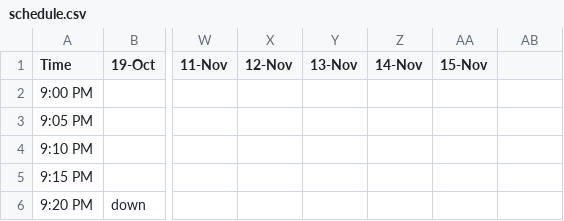
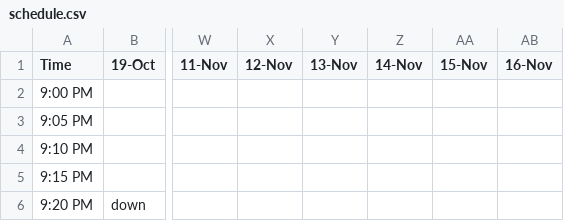
Before and after one commit to alevi813/sleep-tracker, a CSV file: data/schedule.csv, drawn as a sheet; only a part is shown, gaps mark what is left out; the diff names each change by its address in the sheet, - before the commit and + after, or states it on an @@ line.

Commit message:
Update sleep schedule (16-Nov)

```diff
--- a/data/schedule.csv
+++ b/data/schedule.csv
-AB1: (empty)
+AB1: 16-Nov
```
